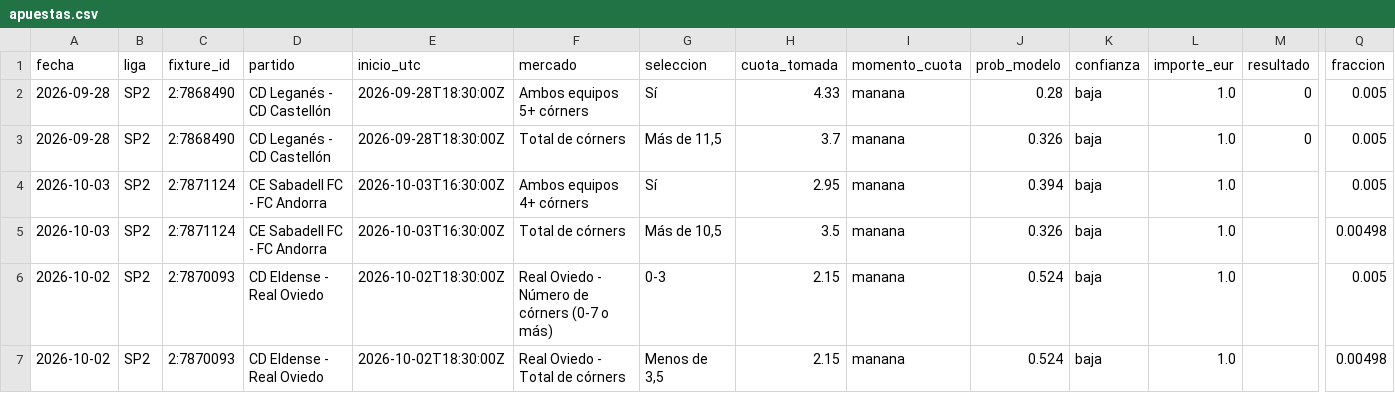
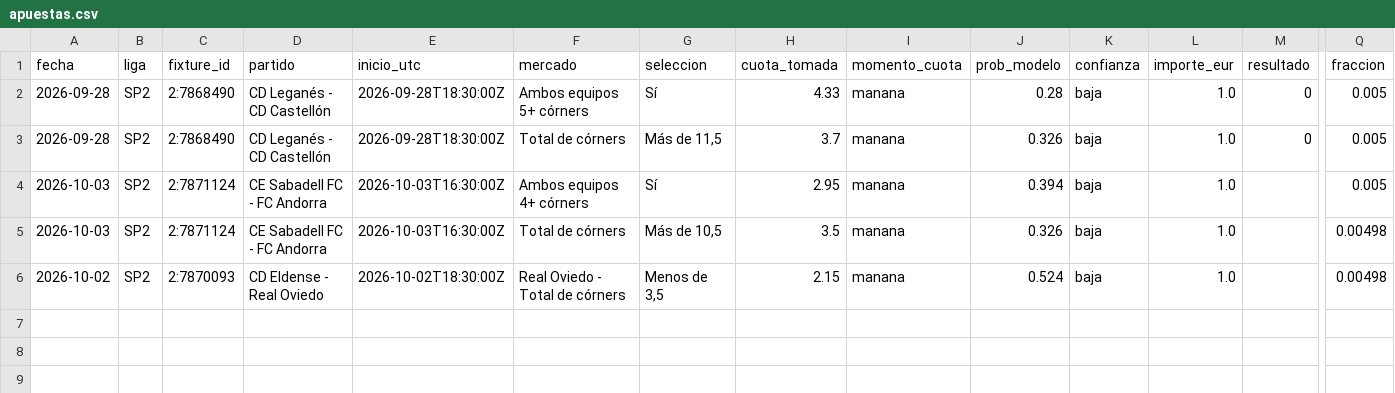
Before and after one commit to elito007/jarl-futbol, a CSV file: papel/apuestas.csv, drawn as a sheet; only a part is shown, gaps mark what is left out; rows hold the shown columns only; the diff names each change by its address in the sheet, - before the commit and + after, or states it on an @@ line.

```diff
--- a/papel/apuestas.csv
+++ b/papel/apuestas.csv
-row 6: 2026-10-02 | SP2 | 2:7870093 | CD Eldense - Real Oviedo | 2026-10-02T18:30:00Z | Real Oviedo - Número de córners (0-7 o más) | 0-3 | 2.15 | manana | 0.524 | baja | 1.0 |  | 0.005
```
Also changed, not shown: 2 other files.
